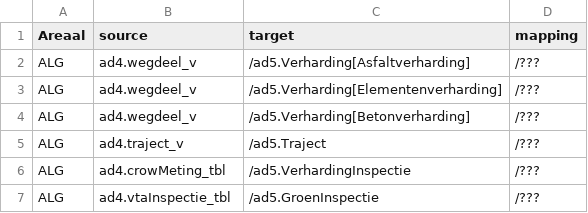
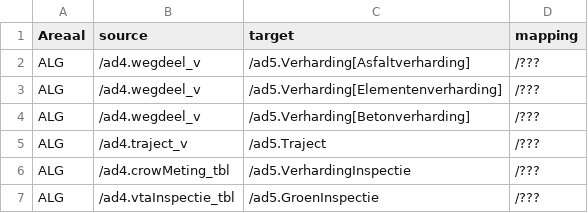
Before and after one commit to provincieNH/provincieNH.github.io, a CSV file: databeheer/data/mapping-ad4-ad5.csv, drawn as a sheet.

Commit message:
GD-8411 #comment Slashes terug

```diff
--- a/databeheer/data/mapping-ad4-ad5.csv
+++ b/databeheer/data/mapping-ad4-ad5.csv
@@ -1,7 +1,7 @@
 Areaal,source,target,mapping
-ALG,ad4.wegdeel_v,/ad5.Verharding[Asfaltverharding],/???,
-ALG,ad4.wegdeel_v,/ad5.Verharding[Elementenverharding],/???,
-ALG,ad4.wegdeel_v,/ad5.Verharding[Betonverharding],/???,
-ALG,ad4.traject_v,/ad5.Traject,/???,
-ALG,ad4.crowMeting_tbl,/ad5.VerhardingInspectie,/???,
-ALG,ad4.vtaInspectie_tbl,/ad5.GroenInspectie,/???
+ALG,/ad4.wegdeel_v,/ad5.Verharding[Asfaltverharding],/???,
+ALG,/ad4.wegdeel_v,/ad5.Verharding[Elementenverharding],/???,
+ALG,/ad4.wegdeel_v,/ad5.Verharding[Betonverharding],/???,
+ALG,/ad4.traject_v,/ad5.Traject,/???,
+ALG,/ad4.crowMeting_tbl,/ad5.VerhardingInspectie,/???,
+ALG,/ad4.vtaInspectie_tbl,/ad5.GroenInspectie,/???
```
